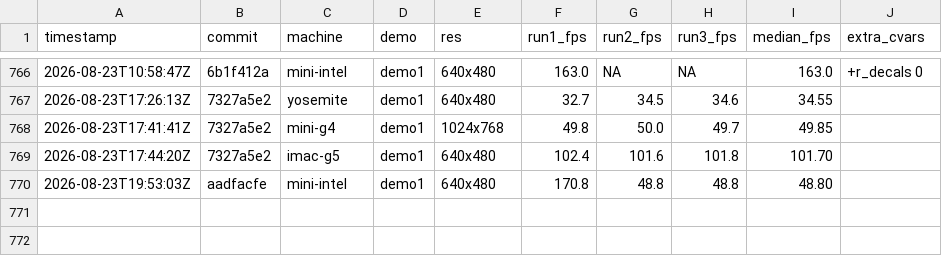
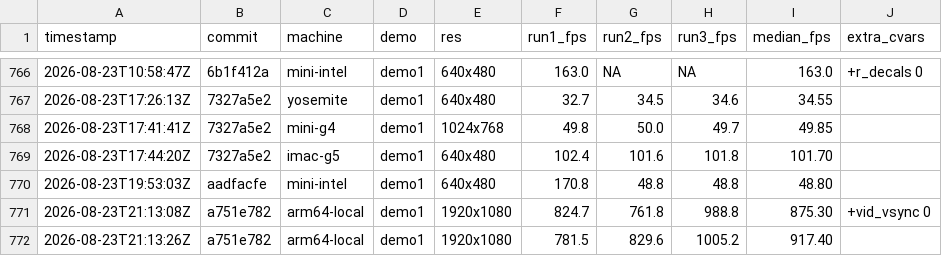
Before and after one commit to matthewdeaves/old-mac-quakespasm, a CSV file: benchmarks/results.csv, drawn as a sheet; only a part is shown, gaps mark what is left out; the diff names each change by its address in the sheet, - before the commit and + after, or states it on an @@ line.

Commit message:
bench: arm64 is measurable at last -- local workstation target + first rows
Refs #29

New scripts/bench-arm64-local.sh benches the arm64 slice on the Apple
Silicon orchestration workstation: same CSV schema, median rule, raw-log
and delete-before-copy rules as bench.sh, plus the #28 config.cfg
snapshot/restore and the ADR 0014 stale-slice refusal (which correctly
fired on its own first invocation -- the check works in the refusing
direction). Separate script rather than a bench.sh branch: no ssh, no
fleet lock, and the game content is a local copy of the user's own pak
data (approved 2026-08-23), outside the repo per ADR 0012.

First numbers, machine "arm64-local" (Mac17,4 / M5), demo1 1920x1080
windowed, full shipped arm64 visual stack (aniso 16, shadows,
trilinear, liquid alphas, emissive lights):

    vsync forced 0:  824.7 / 761.8 /  988.8   median 875.30
    shipped (vsync 1): 781.5 / 829.6 / 1005.2  median 917.40

The two legs agreeing is itself the finding: the bench window launches
unfocused and macOS does not apply swap-interval blocking to occluded
windows, so vid_vsync never engaged -- the vsynced operating point is
NOT measurable from this windowed background harness (FULLSCREEN=1
exists for a foreground run when the workstation is free). Recorded as
a caveat, not a vsynced number.

What the ticket asked: raw sits 7-12x above any plausible refresh
(72 cap / 120 panel), so the near-refresh amplification worry does not
apply to this class and small feature costs are free. Wide spread
(762-1005) reflects a workstation running sessions and builds
concurrently -- fine for the headroom question, not for fine-grained
A/Bs.

```diff
--- a/benchmarks/results.csv
+++ b/benchmarks/results.csv
+row 771: 2026-08-23T21:13:08Z | a751e782 | arm64-local | demo1 | 1920x1080 | 824.7 | 761.8 | 988.8 | 875.30 | +vid_vsync 0
+row 772: 2026-08-23T21:13:26Z | a751e782 | arm64-local | demo1 | 1920x1080 | 781.5 | 829.6 | 1005.2 | 917.40
```
Also changed, not shown: 7 other files.
